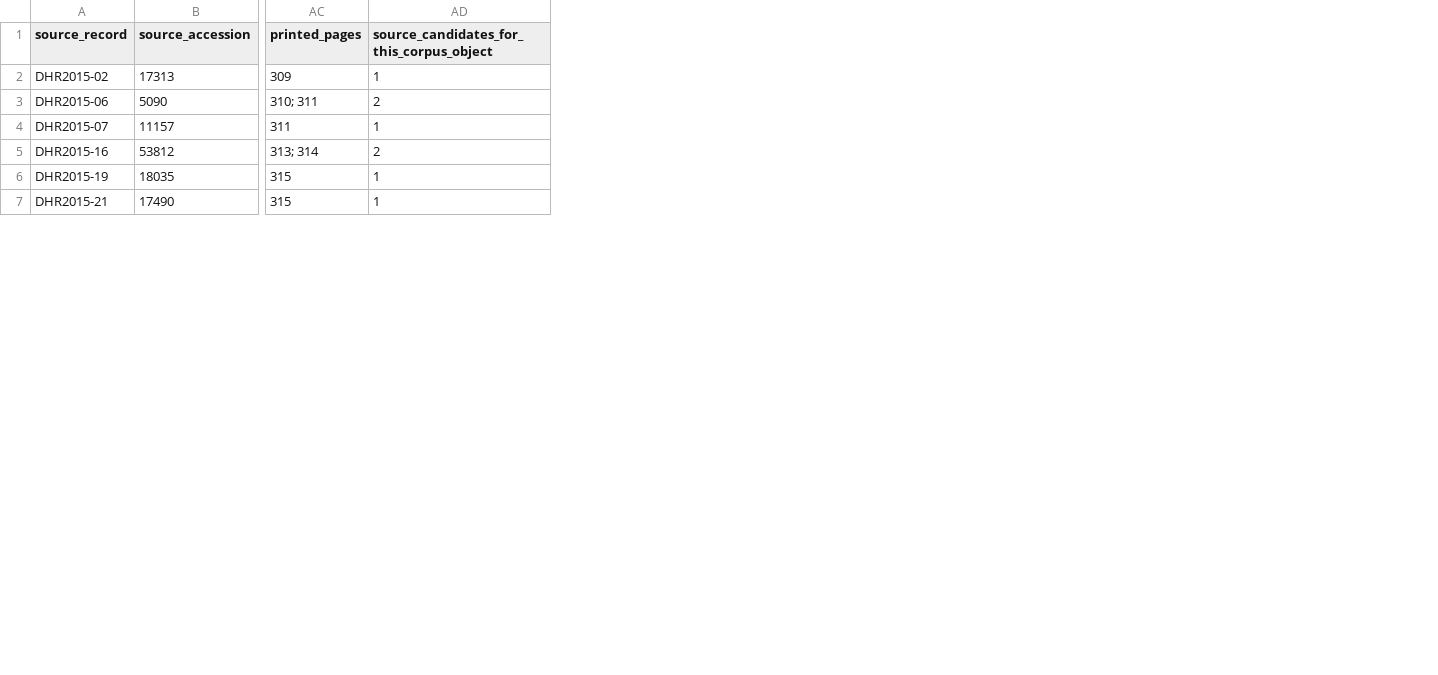
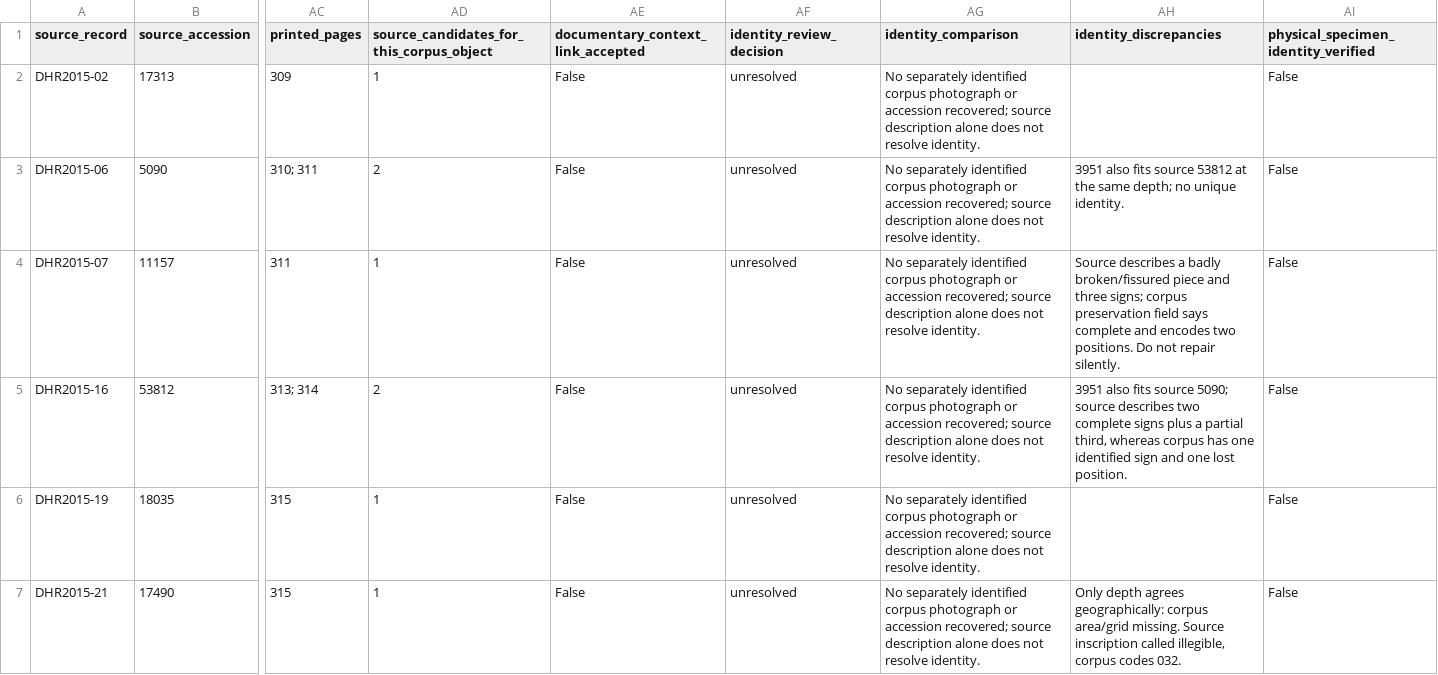
Before and after one commit to MSaadAsad/ivc-semantic, a CSV file: research/independent_validation_20261120/context_associations/results/western_sites/candidate_context_crosswalk.csv, drawn as a sheet; only a part is shown, gaps mark what is left out; the diff covers the shown part only; the diff names each change by its address in the sheet, - before the commit and + after, or states it on an @@ line.

Commit message:
Complete Dholavira context-link review with source sign images

```diff
--- a/research/independent_validation_20261120/context_associations/results/western_sites/candidate_context_crosswalk.csv
+++ b/research/independent_validation_20261120/context_associations/results/western_sites/candidate_context_crosswalk.csv
+column AE, rows 1-7: documentary_context_link_accepted | False | False | False | False | False | False
+column AF (identity_review_decision), rows 2-7: all unresolved
+column AG (identity_comparison), rows 2-7: all No separately identified corpus photograph or accession recovered; source description alone does not resolve identity.
+column AH (identity_discrepancies), rows 3-7: 3951 also fits source 53812 at the same depth; no unique identity. | Source describes a badly broken/fissured piece and three signs; corpus preservation field says complete and encodes two positions. Do not repair silently. | 3951 also fits source 5090; source describes two complete signs plus a partial third, whereas corpus has one identified sign and one lost position. |  | Only depth agrees geographically: corpus area/grid missing. Source inscription called illegible, corpus codes 032.
+column AI, rows 1-7: physical_specimen_identity_verified | False | False | False | False | False | False
```
Also changed, not shown: 3 edited cells elsewhere in this file, research/independent_validation_20261120/context_associations/results/western_sites/all_existing_dholavira_tag_objects.csv, research/independent_validation_20261120/context_associations/results/western_sites/dholavira_source_contexts.csv, 26 other files.
